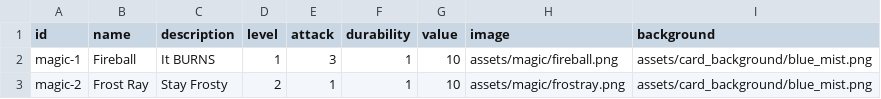
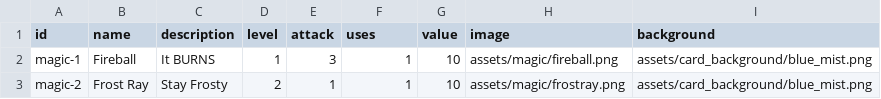
Before and after one commit to wtfgamejam/encounter, a CSV file: sets/csv/magic.csv, drawn as a sheet; the diff names each change by its address in the sheet, - before the commit and + after, or states it on an @@ line.

```diff
--- a/sets/csv/magic.csv
+++ b/sets/csv/magic.csv
-F1: durability
+F1: uses
```
Also changed, not shown: 2 other files.
